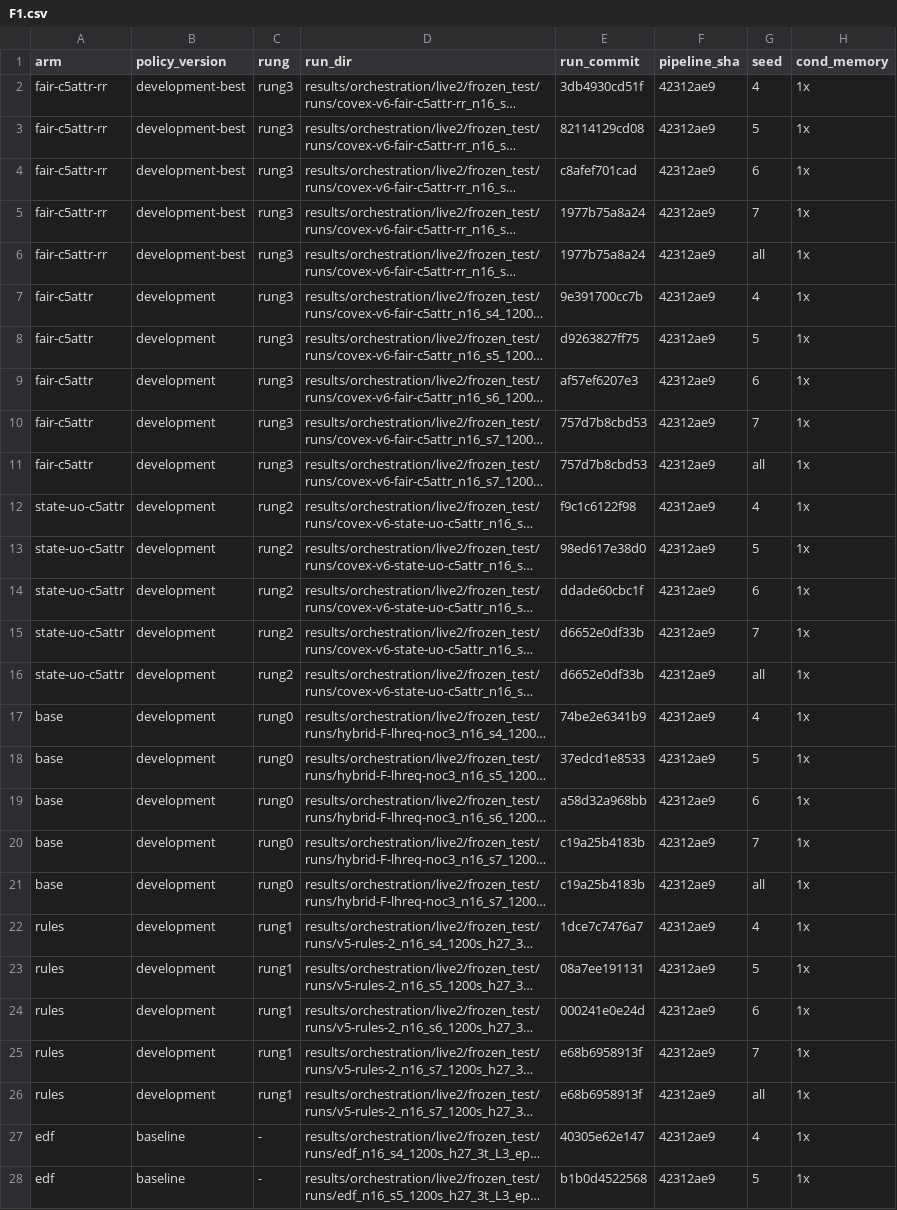
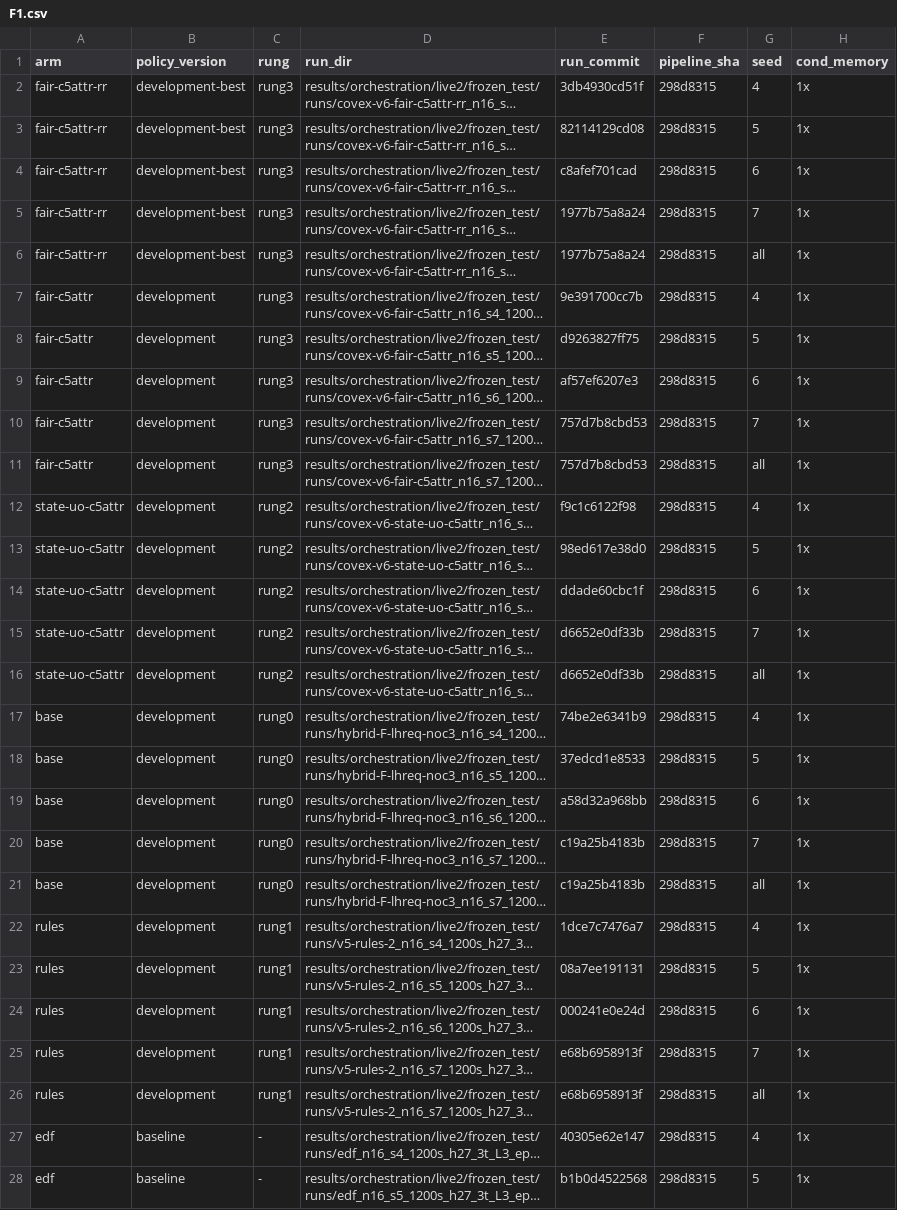
Before and after one commit to nesl/fm-switching, a CSV file: reports/figdata/F1.csv, drawn as a sheet; only a part is shown; long unchanged cells end in …; the diff covers the shown part only; the diff names each change by its address in the sheet, - before the commit and + after, or states it on an @@ line.

```diff
--- a/reports/figdata/F1.csv
+++ b/reports/figdata/F1.csv
-F2:F28 (pipeline_sha): 42312ae9
+F2:F28 (pipeline_sha): 298d8315
```
Also changed, not shown: 88 edited cells elsewhere in this file, reports/figdata/F10.csv, reports/figdata/F13.csv, 26 other files.
